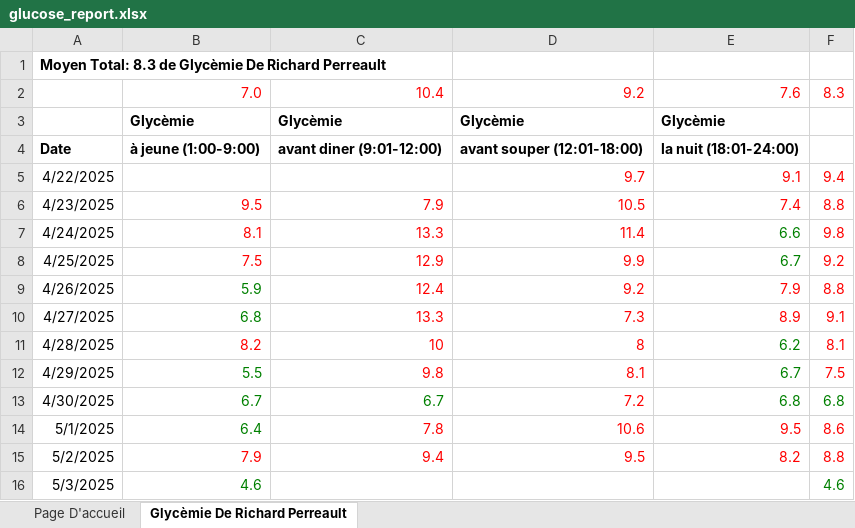
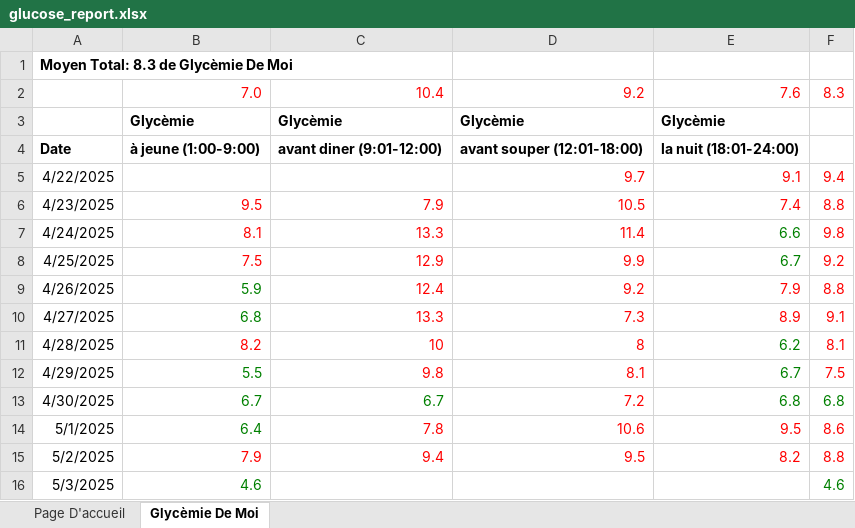
Before and after one commit to SubdudedCrane651/LibreViewExcel, an Excel workbook: glucose_report.xlsx, sheet Glycèmie De Moi, drawn as a sheet; values as stored, in another font and other column widths than the file's, no borders; charts and pictures not drawn; the diff names each change by its address in the sheet, - before the commit and + after, or states it on an @@ line.

```diff
--- a/glucose_report.xlsx (sheet Glycèmie De Moi)
+++ b/glucose_report.xlsx (sheet Glycèmie De Moi)
-sheet tab: Glycèmie De Richard Perreault
+sheet tab: Glycèmie De Moi
-A1: Moyen Total: 8.3 de Glycèmie De Richard Perreault
+A1: Moyen Total: 8.3 de Glycèmie De Moi
```
Also changed, not shown: charts or pictures, 2 other files.
